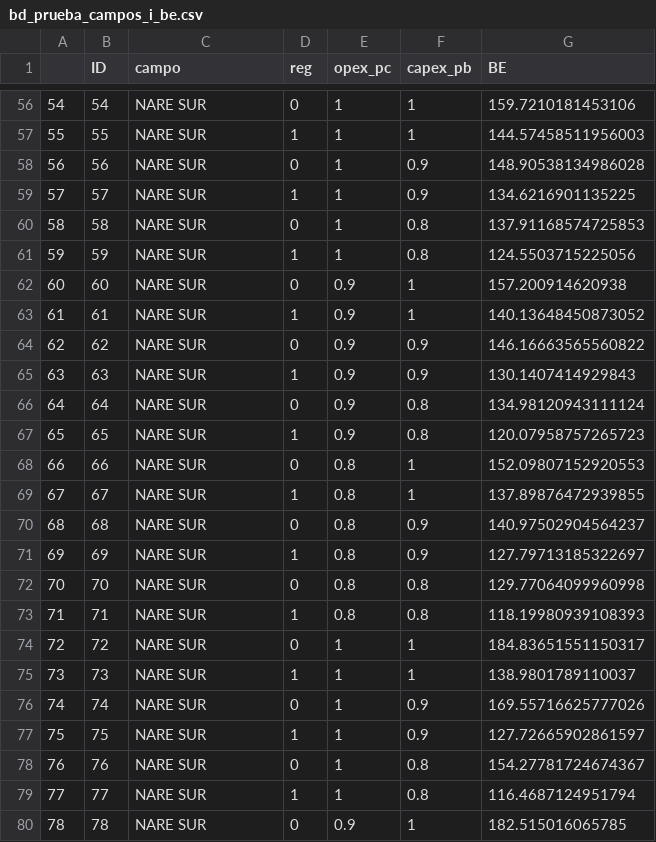
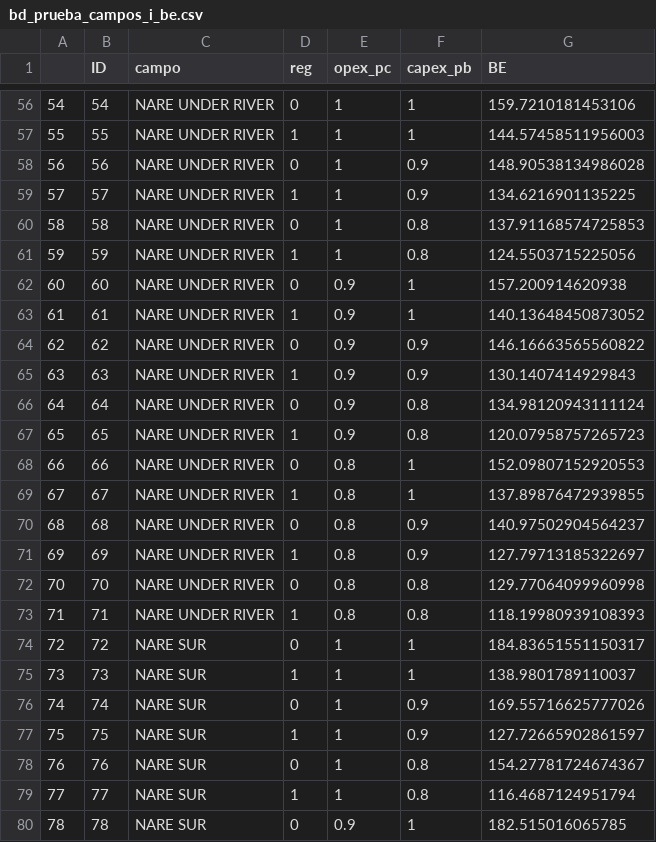
Before and after one commit to jorgemedina87/PLP_VAS, a CSV file: bd_prueba_campos_i_be.csv, drawn as a sheet; only a part is shown, gaps mark what is left out; the diff covers the shown part only.

```diff
--- a/bd_prueba_campos_i_be.csv
+++ b/bd_prueba_campos_i_be.csv
@@ -56,19 +56,19 @@
-54,54,NARE SUR,0,1,1,159.7210181453106
-55,55,NARE SUR,1,1,1,144.57458511956003
-56,56,NARE SUR,0,1,0.9,148.90538134986028
-57,57,NARE SUR,1,1,0.9,134.6216901135225
-58,58,NARE SUR,0,1,0.8,137.91168574725853
-59,59,NARE SUR,1,1,0.8,124.5503715225056
-60,60,NARE SUR,0,0.9,1,157.200914620938
-61,61,NARE SUR,1,0.9,1,140.13648450873052
-62,62,NARE SUR,0,0.9,0.9,146.16663565560822
-63,63,NARE SUR,1,0.9,0.9,130.1407414929843
-64,64,NARE SUR,0,0.9,0.8,134.98120943111124
-65,65,NARE SUR,1,0.9,0.8,120.07958757265723
-66,66,NARE SUR,0,0.8,1,152.09807152920553
-67,67,NARE SUR,1,0.8,1,137.89876472939855
-68,68,NARE SUR,0,0.8,0.9,140.97502904564237
-69,69,NARE SUR,1,0.8,0.9,127.79713185322697
-70,70,NARE SUR,0,0.8,0.8,129.77064099960998
-71,71,NARE SUR,1,0.8,0.8,118.19980939108393
+54,54,NARE UNDER RIVER,0,1,1,159.7210181453106
+55,55,NARE UNDER RIVER,1,1,1,144.57458511956003
+56,56,NARE UNDER RIVER,0,1,0.9,148.90538134986028
+57,57,NARE UNDER RIVER,1,1,0.9,134.6216901135225
+58,58,NARE UNDER RIVER,0,1,0.8,137.91168574725853
+59,59,NARE UNDER RIVER,1,1,0.8,124.5503715225056
+60,60,NARE UNDER RIVER,0,0.9,1,157.200914620938
+61,61,NARE UNDER RIVER,1,0.9,1,140.13648450873052
+62,62,NARE UNDER RIVER,0,0.9,0.9,146.16663565560822
+63,63,NARE UNDER RIVER,1,0.9,0.9,130.1407414929843
+64,64,NARE UNDER RIVER,0,0.9,0.8,134.98120943111124
+65,65,NARE UNDER RIVER,1,0.9,0.8,120.07958757265723
+66,66,NARE UNDER RIVER,0,0.8,1,152.09807152920553
+67,67,NARE UNDER RIVER,1,0.8,1,137.89876472939855
+68,68,NARE UNDER RIVER,0,0.8,0.9,140.97502904564237
+69,69,NARE UNDER RIVER,1,0.8,0.9,127.79713185322697
+70,70,NARE UNDER RIVER,0,0.8,0.8,129.77064099960998
+71,71,NARE UNDER RIVER,1,0.8,0.8,118.19980939108393
 72,72,NARE SUR,0,1,1,184.83651551150317
```
Also changed, not shown: 54 edited cells elsewhere in this file.
